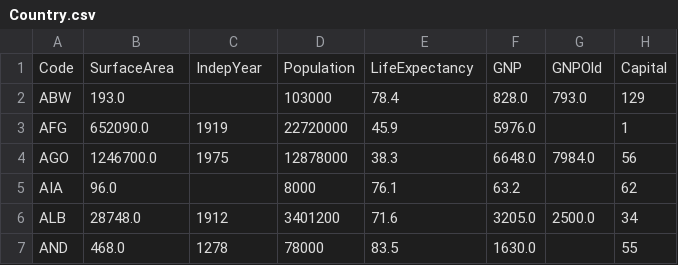
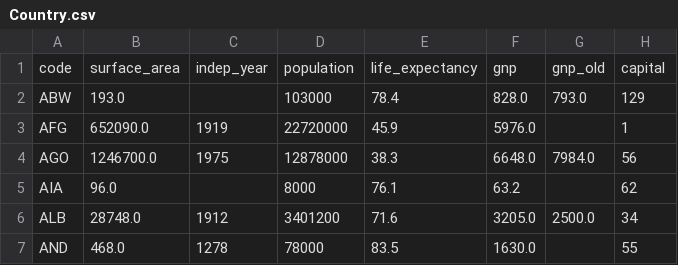
Before and after one commit to benbananas/CS6320, a CSV file: db/Country.csv, drawn as a sheet; only a part is shown.

Commit message:
Models built, data gottened

```diff
--- a/db/Country.csv
+++ b/db/Country.csv
@@ -1,2 +1,2 @@
-"Code","SurfaceArea","IndepYear","Population","LifeExpectancy","GNP","GNPOld","Capital"
+"code","surface_area","indep_year","population","life_expectancy","gnp","gnp_old","capital"
 ABW,193.0,,103000,78.4,828.0,793.0,129
```
Also changed, not shown: db/City.csv, 7 other files.
